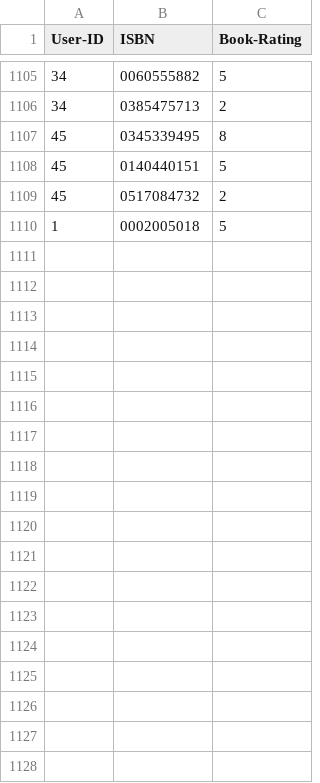
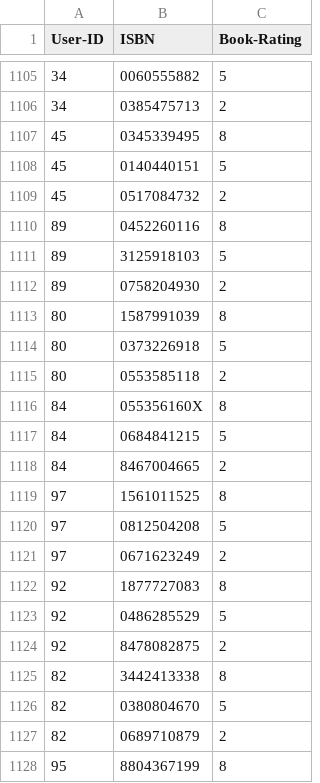
Before and after one commit to Nyall-Livett/SEG-major-project, a CSV file: clubs/book_database/BX-Book-Ratings_formatted.csv, drawn as a sheet; only a part is shown, gaps mark what is left out; removed rows and columns are numbered as before the commit, all else as after; the diff covers the shown part only; the diff names each change by its address in the sheet, - before the commit and + after, or states it on an @@ line.

```diff
--- a/clubs/book_database/BX-Book-Ratings_formatted.csv
+++ b/clubs/book_database/BX-Book-Ratings_formatted.csv
-row 1110: 1 | 0002005018 | 5
+row 1110: 89 | 0452260116 | 8
+row 1111: 89 | 3125918103 | 5
+row 1112: 89 | 0758204930 | 2
+row 1113: 80 | 1587991039 | 8
+row 1114: 80 | 0373226918 | 5
+row 1115: 80 | 0553585118 | 2
+row 1116: 84 | 055356160X | 8
+row 1117: 84 | 0684841215 | 5
+row 1118: 84 | 8467004665 | 2
+row 1119: 97 | 1561011525 | 8
+row 1120: 97 | 0812504208 | 5
+row 1121: 97 | 0671623249 | 2
+row 1122: 92 | 1877727083 | 8
+row 1123: 92 | 0486285529 | 5
+row 1124: 92 | 8478082875 | 2
+row 1125: 82 | 3442413338 | 8
+row 1126: 82 | 0380804670 | 5
+row 1127: 82 | 0689710879 | 2
+row 1128: 95 | 8804367199 | 8
```
Also changed, not shown: 41 added rows elsewhere in this file, 1 other file.
